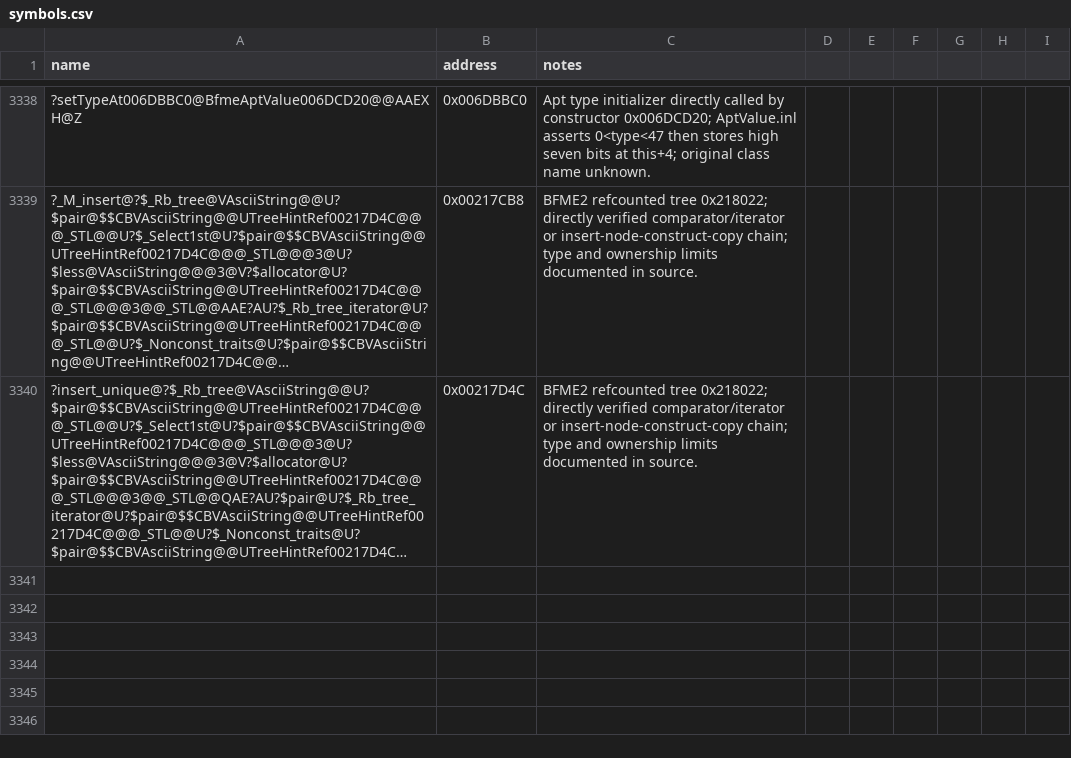
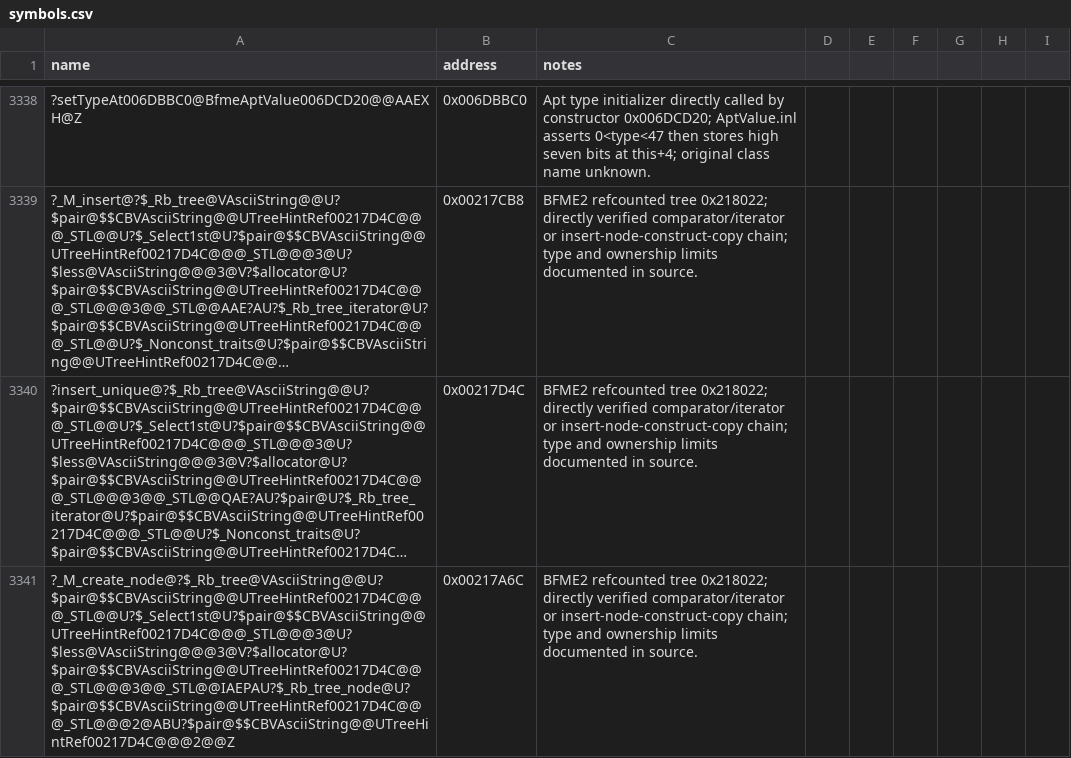
Before and after one commit to NotNBR/Open-BFME-2, a CSV file: reverse/symbols.csv, drawn as a sheet; only a part is shown, gaps mark what is left out; long unchanged cells end in …; the diff names each change by its address in the sheet, - before the commit and + after, or states it on an @@ line.

Commit message:
Recover refcounted tree 00218022 node insertion
Use the BFME1/STLport insertion family with the independently verified BFME2 AsciiString comparator, 24-byte node layout, and pair-copy chain. The mapped pointer copy increments its non-null pointee at offset 4; leave the unknown application type and destructor behavior opaque.

Full 148-byte body at 0x00217CB8 matches after relocation resolution. No unresolved calls or masked aliases.

```diff
--- a/reverse/symbols.csv
+++ b/reverse/symbols.csv
+row 3341: ?_M_create_node@?$_Rb_tree@VAsciiString@@U?$pair@$$CBVAsciiString@@UTreeHintRef00217D4C@@@_STL@@U?$_Select1st@U?$pair@$$CBVAsciiString@@UTreeHintRef00217D4C@@@_STL@@@3@U?$less@VAsciiString@@@3@V?$allocator@U?$pair@$$CBVAsciiString@@UTreeHintRef00217D4C@@@_STL@@@3@@_STL@@IAEPAU?$_Rb_tree_node@U?$pair@$$CBVAsciiString@@UTreeHintRef00217D4C@@@_STL@@@2@ABU?$pair@$$CBVAsciiString@@UTreeHintRef00217D4C@@@2@@Z | 0x00217A6C | BFME2 refcounted tree 0x218022; directly verified comparator/iterator or insert-node-construct-copy chain; type and ownership limits documented in source.
```
Also changed, not shown: 1 other file.
